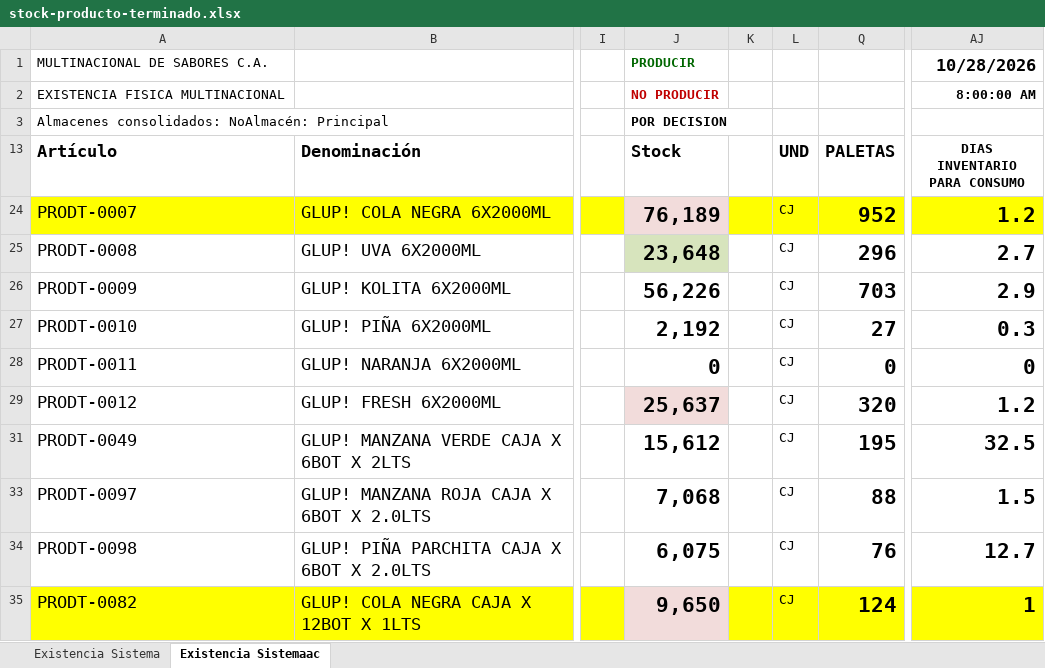
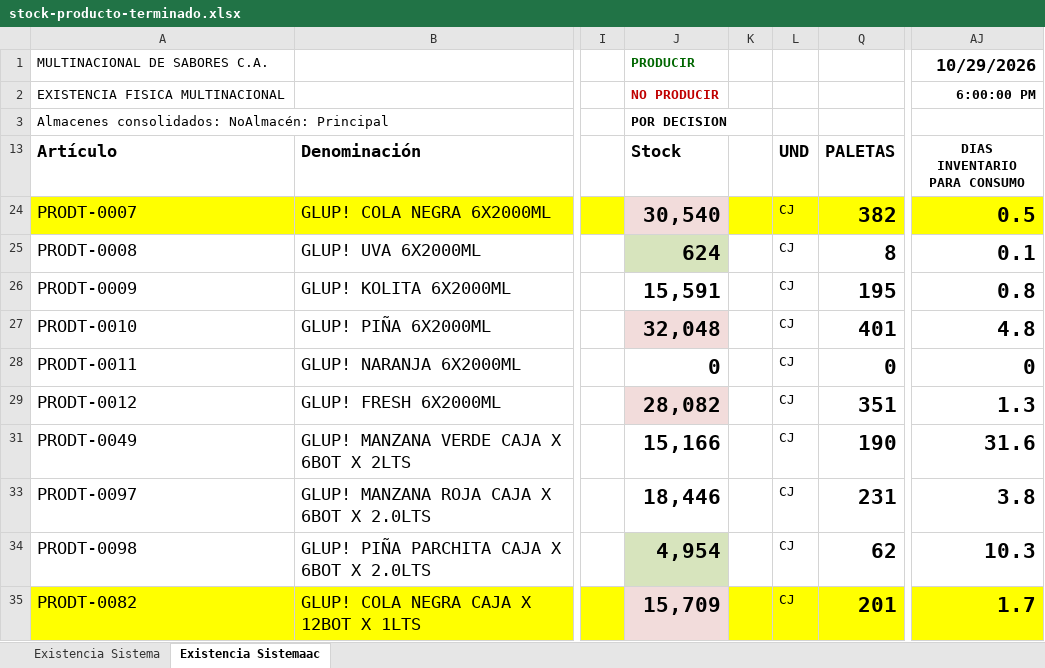
Before and after one commit to datapromns-collab/Data-Pro-V1.7, an Excel workbook: uploads/logistica/stock-producto-terminado.xlsx, sheet Existencia Sistemaac, drawn as a sheet; only a part is shown, gaps mark what is left out; values as stored, in another font and other column widths than the file's, no borders; conditional formats not drawn; the diff covers the shown part only; the diff names each change by its address in the sheet, - before the commit and + after, or states it on an @@ line.

```diff
--- a/uploads/logistica/stock-producto-terminado.xlsx (sheet Existencia Sistemaac)
+++ b/uploads/logistica/stock-producto-terminado.xlsx (sheet Existencia Sistemaac)
-AJ1 (DIAS INVENTARIO PARA CONSUMO): 10/28/2026
+AJ1 (DIAS INVENTARIO PARA CONSUMO): 10/29/2026
-AJ2 (DIAS INVENTARIO PARA CONSUMO): 8:00:00 AM
+AJ2 (DIAS INVENTARIO PARA CONSUMO): 6:00:00 PM
-J24 (Stock): 76,189
+J24 (Stock): 30,540
-Q24 (PALETAS): 952
+Q24 (PALETAS): 382
-AJ24 (DIAS INVENTARIO PARA CONSUMO): 1.2
+AJ24 (DIAS INVENTARIO PARA CONSUMO): 0.5
-J25 (Stock): 23,648
+J25 (Stock): 624
-Q25 (PALETAS): 296
+Q25 (PALETAS): 8
-AJ25 (DIAS INVENTARIO PARA CONSUMO): 2.7
+AJ25 (DIAS INVENTARIO PARA CONSUMO): 0.1
-J26 (Stock): 56,226
+J26 (Stock): 15,591
-Q26 (PALETAS): 703
+Q26 (PALETAS): 195
-AJ26 (DIAS INVENTARIO PARA CONSUMO): 2.9
+AJ26 (DIAS INVENTARIO PARA CONSUMO): 0.8
-J27 (Stock): 2,192
+J27 (Stock): 32,048
-J27 fill: none
+J27 fill: #F2DCDB
-Q27 (PALETAS): 27
+Q27 (PALETAS): 401
-AJ27 (DIAS INVENTARIO PARA CONSUMO): 0.3
+AJ27 (DIAS INVENTARIO PARA CONSUMO): 4.8
-J29 (Stock): 25,637
+J29 (Stock): 28,082
-Q29 (PALETAS): 320
+Q29 (PALETAS): 351
-AJ29 (DIAS INVENTARIO PARA CONSUMO): 1.2
+AJ29 (DIAS INVENTARIO PARA CONSUMO): 1.3
-J31 (Stock): 15,612
+J31 (Stock): 15,166
-Q31 (PALETAS): 195
+Q31 (PALETAS): 190
-AJ31 (DIAS INVENTARIO PARA CONSUMO): 32.5
+AJ31 (DIAS INVENTARIO PARA CONSUMO): 31.6
-J33 (Stock): 7,068
+J33 (Stock): 18,446
-Q33 (PALETAS): 88
+Q33 (PALETAS): 231
-AJ33 (DIAS INVENTARIO PARA CONSUMO): 1.5
+AJ33 (DIAS INVENTARIO PARA CONSUMO): 3.8
-J34 (Stock): 6,075
+J34 (Stock): 4,954
-J34 fill: none
+J34 fill: #D7E4BD
-Q34 (PALETAS): 76
+Q34 (PALETAS): 62
-AJ34 (DIAS INVENTARIO PARA CONSUMO): 12.7
+AJ34 (DIAS INVENTARIO PARA CONSUMO): 10.3
-J35 (Stock): 9,650
+J35 (Stock): 15,709
-Q35 (PALETAS): 124
+Q35 (PALETAS): 201
-AJ35 (DIAS INVENTARIO PARA CONSUMO): 1
+AJ35 (DIAS INVENTARIO PARA CONSUMO): 1.7
```
Also changed, not shown: 1 added row, 1 removed row, 59 edited cells and cell formats elsewhere in this sheet, sheet Existencia Sistema, hidden cells, 4 other files.
